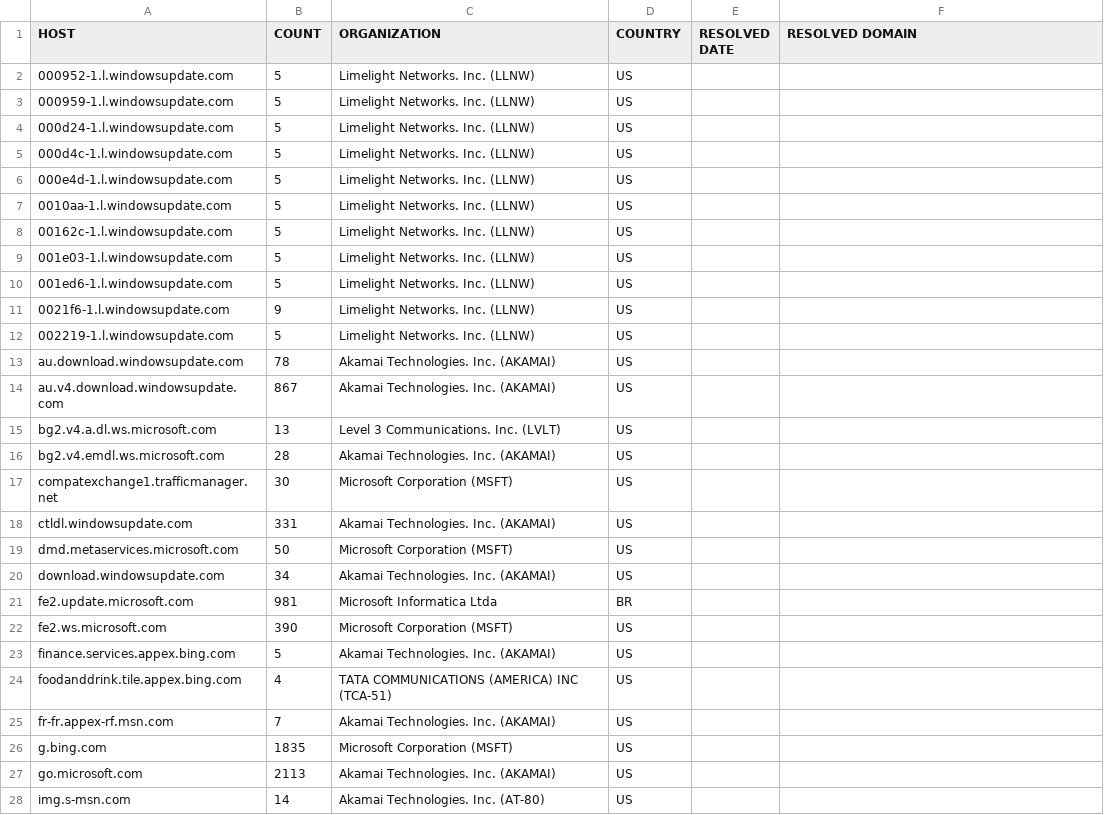
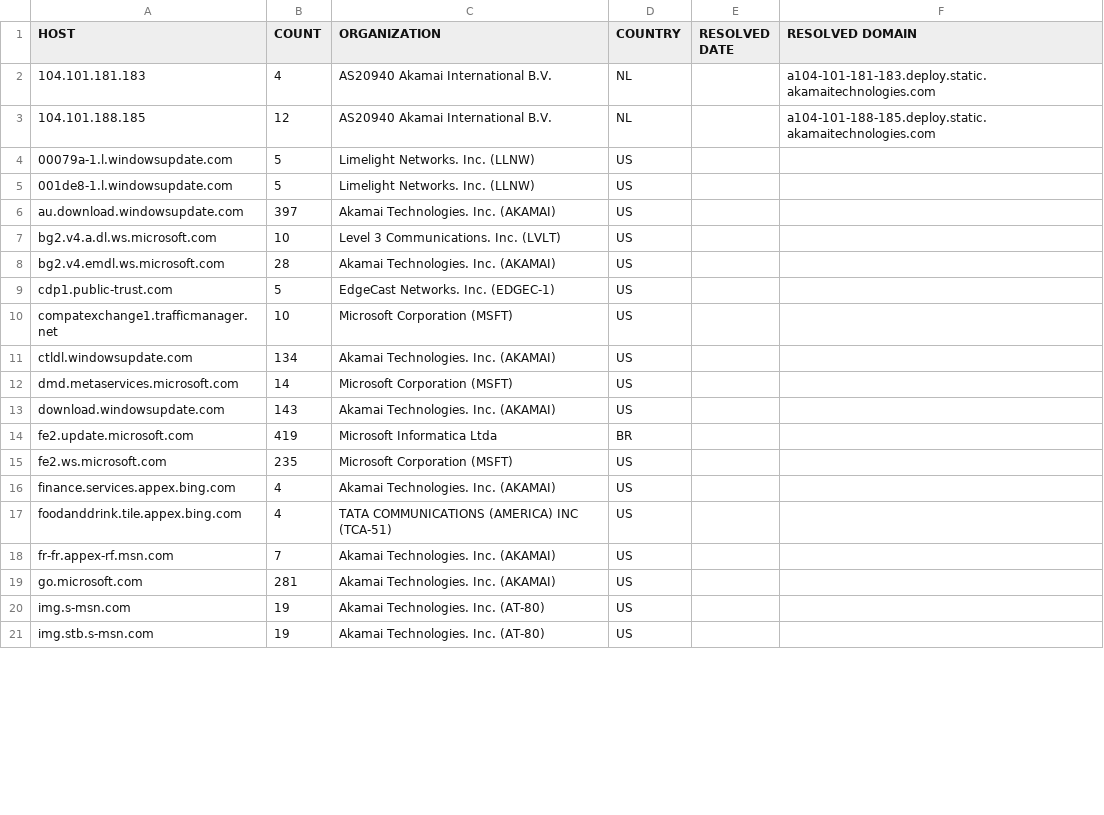
Before and after one commit to xxoolm/WindowsSpyBlocker, a CSV file: logs/win81/proxifier-hosts-count.csv, drawn as a sheet; only a part is shown; the diff covers the shown part only.

```diff
--- a/logs/win81/proxifier-hosts-count.csv
+++ b/logs/win81/proxifier-hosts-count.csv
@@ -1,28 +1,21 @@
 HOST,COUNT,ORGANIZATION,COUNTRY,RESOLVED DATE,RESOLVED DOMAIN
-000952-1.l.windowsupdate.com,5,Limelight Networks. Inc. (LLNW),US,,
-000959-1.l.windowsupdate.com,5,Limelight Networks. Inc. (LLNW),US,,
-000d24-1.l.windowsupdate.com,5,Limelight Networks. Inc. (LLNW),US,,
-000d4c-1.l.windowsupdate.com,5,Limelight Networks. Inc. (LLNW),US,,
-000e4d-1.l.windowsupdate.com,5,Limelight Networks. Inc. (LLNW),US,,
-0010aa-1.l.windowsupdate.com,5,Limelight Networks. Inc. (LLNW),US,,
-00162c-1.l.windowsupdate.com,5,Limelight Networks. Inc. (LLNW),US,,
-001e03-1.l.windowsupdate.com,5,Limelight Networks. Inc. (LLNW),US,,
-001ed6-1.l.windowsupdate.com,5,Limelight Networks. Inc. (LLNW),US,,
-0021f6-1.l.windowsupdate.com,9,Limelight Networks. Inc. (LLNW),US,,
-002219-1.l.windowsupdate.com,5,Limelight Networks. Inc. (LLNW),US,,
-au.download.windowsupdate.com,78,Akamai Technologies. Inc. (AKAMAI),US,,
-au.v4.download.windowsupdate.com,867,Akamai Technologies. Inc. (AKAMAI),US,,
-bg2.v4.a.dl.ws.microsoft.com,13,Level 3 Communications. Inc. (LVLT),US,,
+104.101.181.183,4,AS20940 Akamai International B.V.,NL,,a104-101-181-183.deploy.static.akamaitechnologies.com
+104.101.188.185,12,AS20940 Akamai International B.V.,NL,,a104-101-188-185.deploy.static.akamaitechnologies.com
+00079a-1.l.windowsupdate.com,5,Limelight Networks. Inc. (LLNW),US,,
+001de8-1.l.windowsupdate.com,5,Limelight Networks. Inc. (LLNW),US,,
+au.download.windowsupdate.com,397,Akamai Technologies. Inc. (AKAMAI),US,,
+bg2.v4.a.dl.ws.microsoft.com,10,Level 3 Communications. Inc. (LVLT),US,,
 bg2.v4.emdl.ws.microsoft.com,28,Akamai Technologies. Inc. (AKAMAI),US,,
-compatexchange1.trafficmanager.net,30,Microsoft Corporation (MSFT),US,,
-ctldl.windowsupdate.com,331,Akamai Technologies. Inc. (AKAMAI),US,,
-dmd.metaservices.microsoft.com,50,Microsoft Corporation (MSFT),US,,
-download.windowsupdate.com,34,Akamai Technologies. Inc. (AKAMAI),US,,
-fe2.update.microsoft.com,981,Microsoft Informatica Ltda,BR,,
-fe2.ws.microsoft.com,390,Microsoft Corporation (MSFT),US,,
-finance.services.appex.bing.com,5,Akamai Technologies. Inc. (AKAMAI),US,,
+cdp1.public-trust.com,5,EdgeCast Networks. Inc. (EDGEC-1),US,,
+compatexchange1.trafficmanager.net,10,Microsoft Corporation (MSFT),US,,
+ctldl.windowsupdate.com,134,Akamai Technologies. Inc. (AKAMAI),US,,
+dmd.metaservices.microsoft.com,14,Microsoft Corporation (MSFT),US,,
+download.windowsupdate.com,143,Akamai Technologies. Inc. (AKAMAI),US,,
+fe2.update.microsoft.com,419,Microsoft Informatica Ltda,BR,,
+fe2.ws.microsoft.com,235,Microsoft Corporation (MSFT),US,,
+finance.services.appex.bing.com,4,Akamai Technologies. Inc. (AKAMAI),US,,
 foodanddrink.tile.appex.bing.com,4,TATA COMMUNICATIONS (AMERICA) INC (TCA-51),US,,
 fr-fr.appex-rf.msn.com,7,Akamai Technologies. Inc. (AKAMAI),US,,
-g.bing.com,1835,Microsoft Corporation (MSFT),US,,
-go.microsoft.com,2113,Akamai Technologies. Inc. (AKAMAI),US,,
-img.s-msn.com,14,Akamai Technologies. Inc. (AT-80),US,,
+go.microsoft.com,281,Akamai Technologies. Inc. (AKAMAI),US,,
+img.s-msn.com,19,Akamai Technologies. Inc. (AT-80),US,,
+img.stb.s-msn.com,19,Akamai Technologies. Inc. (AT-80),US,,
```
Also changed, not shown: 2 added rows, 3 removed rows and 22 edited cells elsewhere in this file, logs/win81/firewall-test-extra.csv, logs/win81/firewall-test-spy.csv, 5 other files.
